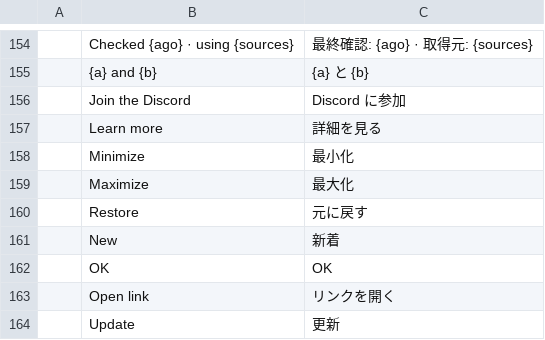
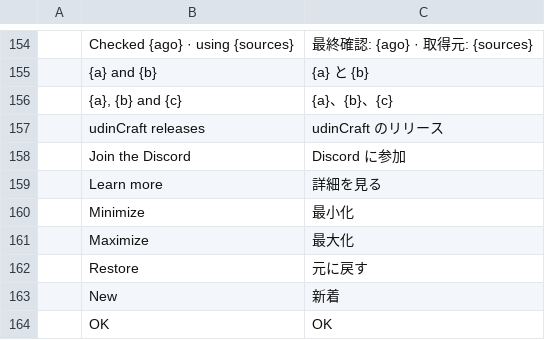
Before and after one commit to miqbalf/craft-launcher, a TSV file: crates/ui-egui/src/i18n/ja.tsv, drawn as a sheet; only a part is shown, gaps mark what is left out; the shorter side is filled out with more unchanged rows.

```diff
--- a/crates/ui-egui/src/i18n/ja.tsv
+++ b/crates/ui-egui/src/i18n/ja.tsv
@@ -155,2 +155,4 @@
 	{a} and {b}	{a} と {b}
+	{a}, {b} and {c}	{a}、{b}、{c}
+	udinCraft releases	udinCraft のリリース
 	Join the Discord	Discord に参加
```
Also changed, not shown: crates/ui-egui/src/i18n/ka.tsv, crates/ui-egui/src/i18n/ru.tsv, 30 other files.
